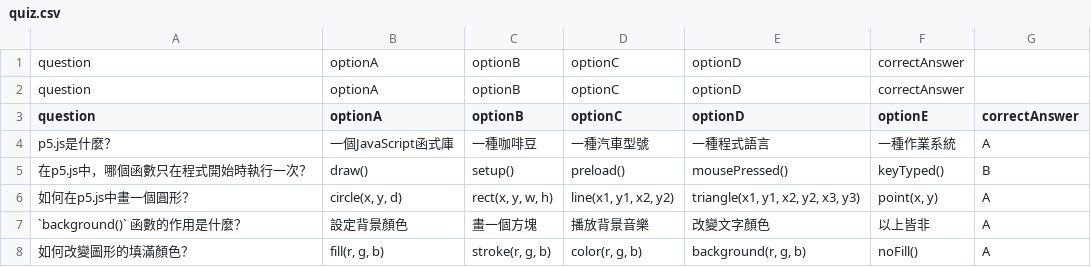
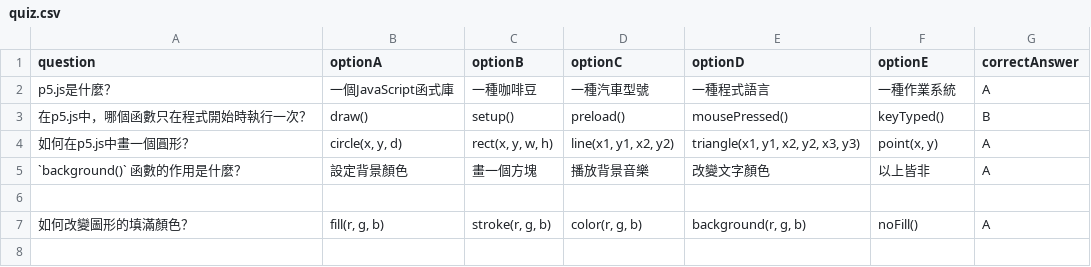
Before and after one commit to benson960423-cloud/2025-10-28, a CSV file: quiz.csv, drawn as a sheet.

Commit message:
Update quiz.csv to add new questions and options

```diff
--- a/quiz.csv
+++ b/quiz.csv
@@ -1,3 +1 @@
-question,optionA,optionB,optionC,optionD,correctAnswer
-question,optionA,optionB,optionC,optionD,correctAnswer
 question,optionA,optionB,optionC,optionD,optionE,correctAnswer
@@ -7,2 +5,3 @@ question,optionA,optionB,optionC,optionD,optionE,correctAnswer
 "`background()` 函數的作用是什麼？","設定背景顏色","畫一個方塊","播放背景音樂","改變文字顏色","以上皆非",A
+
 "如何改變圖形的填滿顏色？","fill(r, g, b)","stroke(r, g, b)","color(r, g, b)","background(r, g, b)","noFill()",A
```
